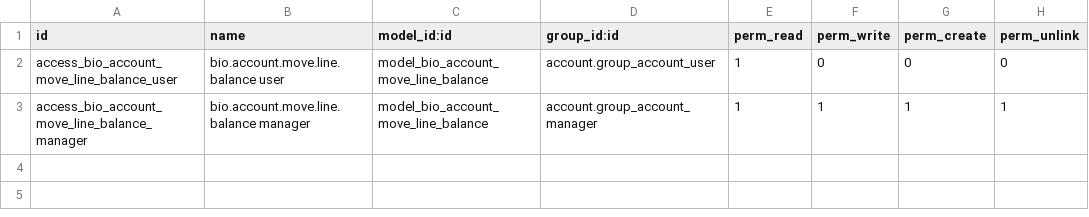
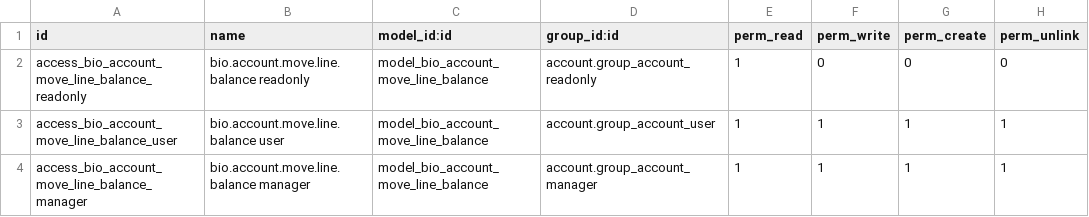
Before and after one commit to GrigoriyKosarev/odoo-834, a CSV file: bio_account_balance/security/ir.model.access.csv, drawn as a sheet.

```diff
--- a/bio_account_balance/security/ir.model.access.csv
+++ b/bio_account_balance/security/ir.model.access.csv
@@ -1,3 +1,4 @@
 id,name,model_id:id,group_id:id,perm_read,perm_write,perm_create,perm_unlink
-access_bio_account_move_line_balance_user,bio.account.move.line.balance user,model_bio_account_move_line_balance,account.group_account_user,1,0,0,0
+access_bio_account_move_line_balance_readonly,bio.account.move.line.balance readonly,model_bio_account_move_line_balance,account.group_account_readonly,1,0,0,0
+access_bio_account_move_line_balance_user,bio.account.move.line.balance user,model_bio_account_move_line_balance,account.group_account_user,1,1,1,1
 access_bio_account_move_line_balance_manager,bio.account.move.line.balance manager,model_bio_account_move_line_balance,account.group_account_manager,1,1,1,1
```
